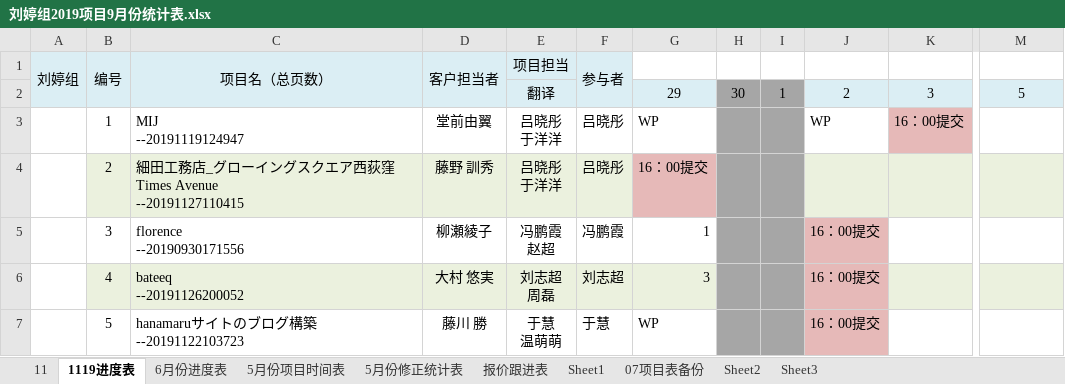
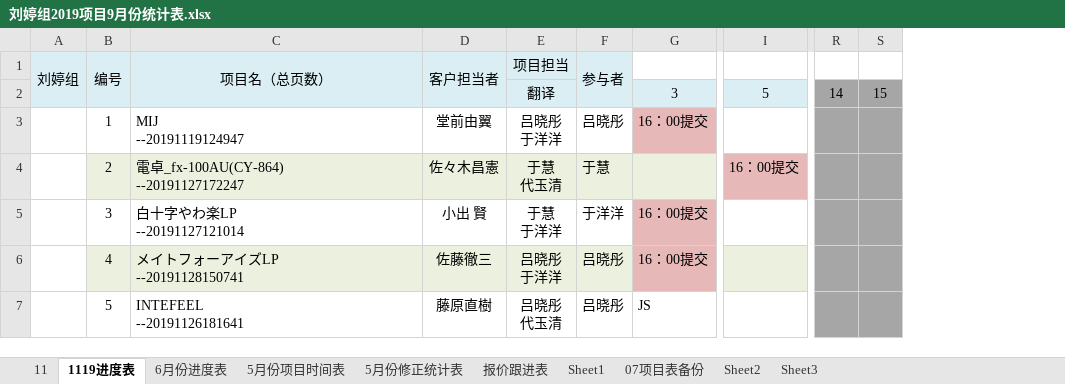
Before and after one commit to liut1107/-, an Excel workbook: 刘婷组2019项目9月份统计表.xlsx, sheet 1119进度表, drawn as a sheet; only a part is shown, gaps mark what is left out; values as stored, in another font and other column widths than the file's, no borders; removed rows and columns are numbered as before the commit, all else as after; ↵ is a line break in a cell; the diff covers the shown part only; the diff names each change by its address in the sheet, - before the commit and + after, or states it on an @@ line.

```diff
--- a/刘婷组2019项目9月份统计表.xlsx (sheet 1119进度表)
+++ b/刘婷组2019项目9月份统计表.xlsx (sheet 1119进度表)
-column G, rows 2-7: 29 | WP | 16：00提交 | 1 | 3 | WP
-column H, row 2: 30
-column I, row 2: 1
-column J, rows 2-7: 2 | WP |  | 16：00提交 | 16：00提交 | 16：00提交
+column R, row 2: 14
+column S, row 2: 15
-C4 (项目名（总页数）): 細田工務店_グローイングスクエア西荻窪Times Avenue ↵ --20191127110415
+C4 (项目名（总页数）): 電卓_fx-100AU(CY-864) ↵ --20191127172247
-D4 (客户担当者): 藤野 訓秀
+D4 (客户担当者): 佐々木昌憲
-E4 (项目担当): 吕晓彤 ↵ 于洋洋
+E4 (项目担当): 于慧 ↵ 代玉清
-F4 (参与者): 吕晓彤
+F4 (参与者): 于慧
-I4: (empty)
+I4: 16：00提交
-I4 fill: #EBF1DE
+I4 fill: #E6B9B8
-C5 (项目名（总页数）): florence ↵ --20190930171556
+C5 (项目名（总页数）): 白十字やわ楽LP ↵ --20191127121014
-D5 (客户担当者): 柳瀬綾子
+D5 (客户担当者): 小出 賢
-E5 (项目担当): 冯鹏霞 ↵ 赵超
+E5 (项目担当): 于慧 ↵ 于洋洋
-F5 (参与者): 冯鹏霞
+F5 (参与者): 于洋洋
-G5:G6: (empty)
+G5:G6: 16：00提交
-G5 fill: none
+G5 fill: #E6B9B8
-C6 (项目名（总页数）): bateeq ↵ --20191126200052
+C6 (项目名（总页数）): メイトフォーアイズLP ↵ --20191128150741
-D6 (客户担当者): 大村 悠実
+D6 (客户担当者): 佐藤徹三
-E6 (项目担当): 刘志超 ↵ 周磊
+E6 (项目担当): 吕晓彤 ↵ 于洋洋
-F6 (参与者): 刘志超
+F6 (参与者): 吕晓彤
-G6 fill: #EBF1DE
+G6 fill: #E6B9B8
-C7 (项目名（总页数）): hanamaruサイトのブログ構築 ↵ --20191122103723
+C7 (项目名（总页数）): INTEFEEL ↵ --20191126181641
-D7 (客户担当者): 藤川 勝
+D7 (客户担当者): 藤原直樹
-E7 (项目担当): 于慧 ↵ 温萌萌
+E7 (项目担当): 吕晓彤 ↵ 代玉清
-F7 (参与者): 于慧
+F7 (参与者): 吕晓彤
-G7: (empty)
+G7: JS
```
Also changed, not shown: 1 added row, 19 edited cells and cell formats elsewhere in this sheet, sheet 11.
